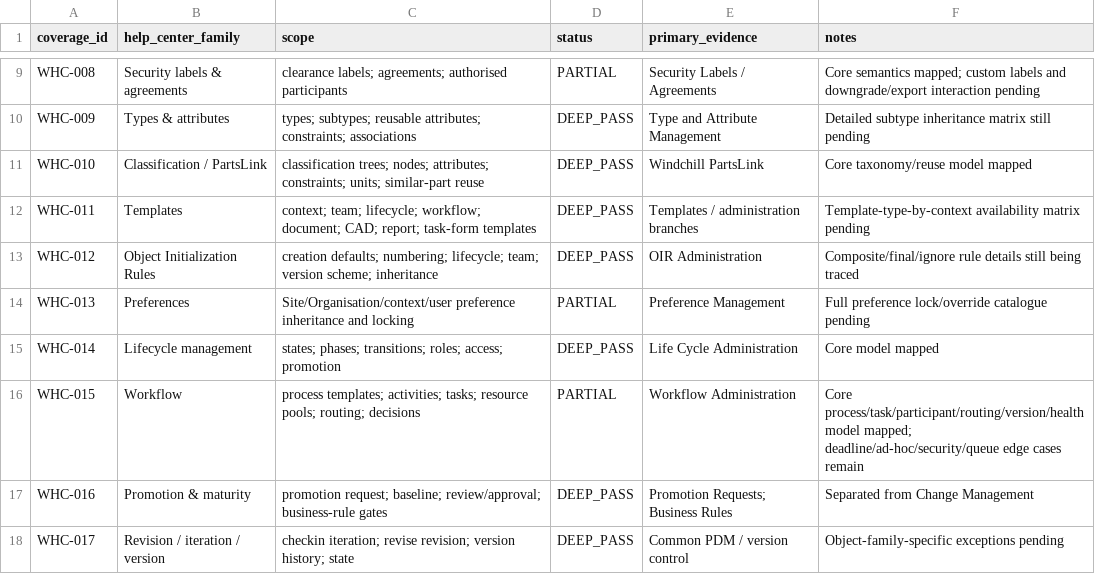
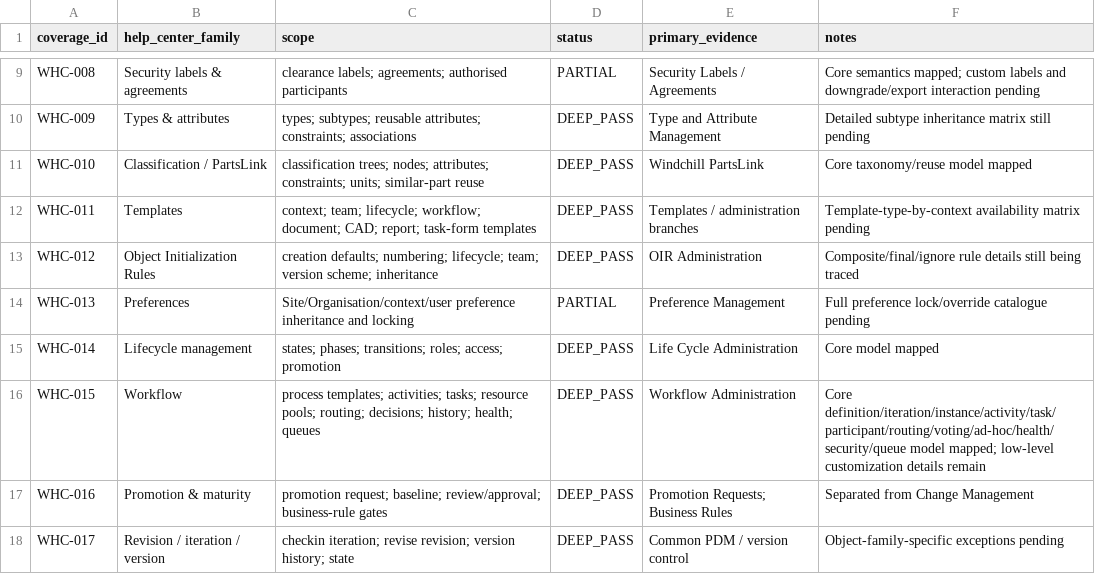
Before and after one commit to 8140spitt/NuBlox-Digital-Applications-V3, a CSV file: docs/reference/windchill-help-center-coverage.csv, drawn as a sheet; only a part is shown, gaps mark what is left out.

Commit message:
docs(reference): mark Windchill workflow deep pass

```diff
--- a/docs/reference/windchill-help-center-coverage.csv
+++ b/docs/reference/windchill-help-center-coverage.csv
@@ -15,3 +15,3 @@ WHC-013,Preferences,"Site/Organisation/context/user preference inheritance and l
 WHC-014,Lifecycle management,"states; phases; transitions; roles; access; promotion",DEEP_PASS,"Life Cycle Administration","Core model mapped"
-WHC-015,Workflow,"process templates; activities; tasks; resource pools; routing; decisions",PARTIAL,"Workflow Administration","Core process/task/participant/routing/version/health model mapped; deadline/ad-hoc/security/queue edge cases remain"
+WHC-015,Workflow,"process templates; activities; tasks; resource pools; routing; decisions; history; health; queues",DEEP_PASS,"Workflow Administration","Core definition/iteration/instance/activity/task/participant/routing/voting/ad-hoc/health/security/queue model mapped; low-level customization details remain"
 WHC-016,Promotion & maturity,"promotion request; baseline; review/approval; business-rule gates",DEEP_PASS,"Promotion Requests; Business Rules","Separated from Change Management"
```
